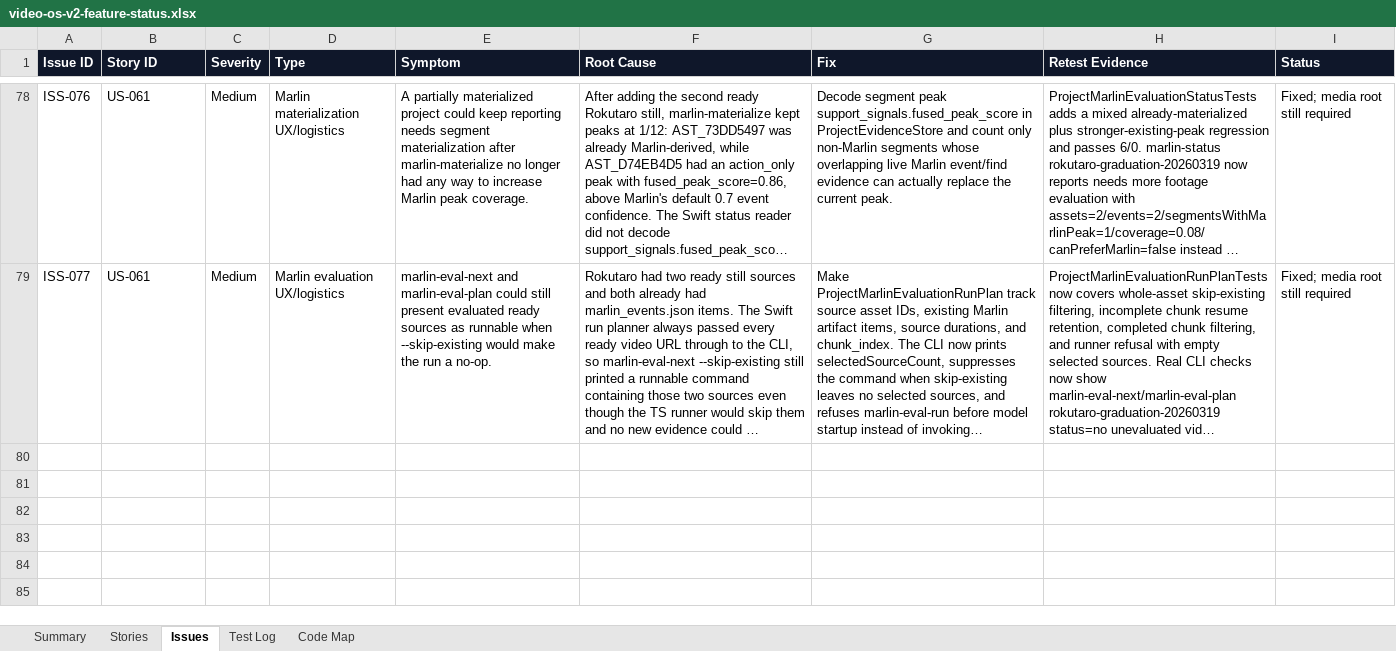
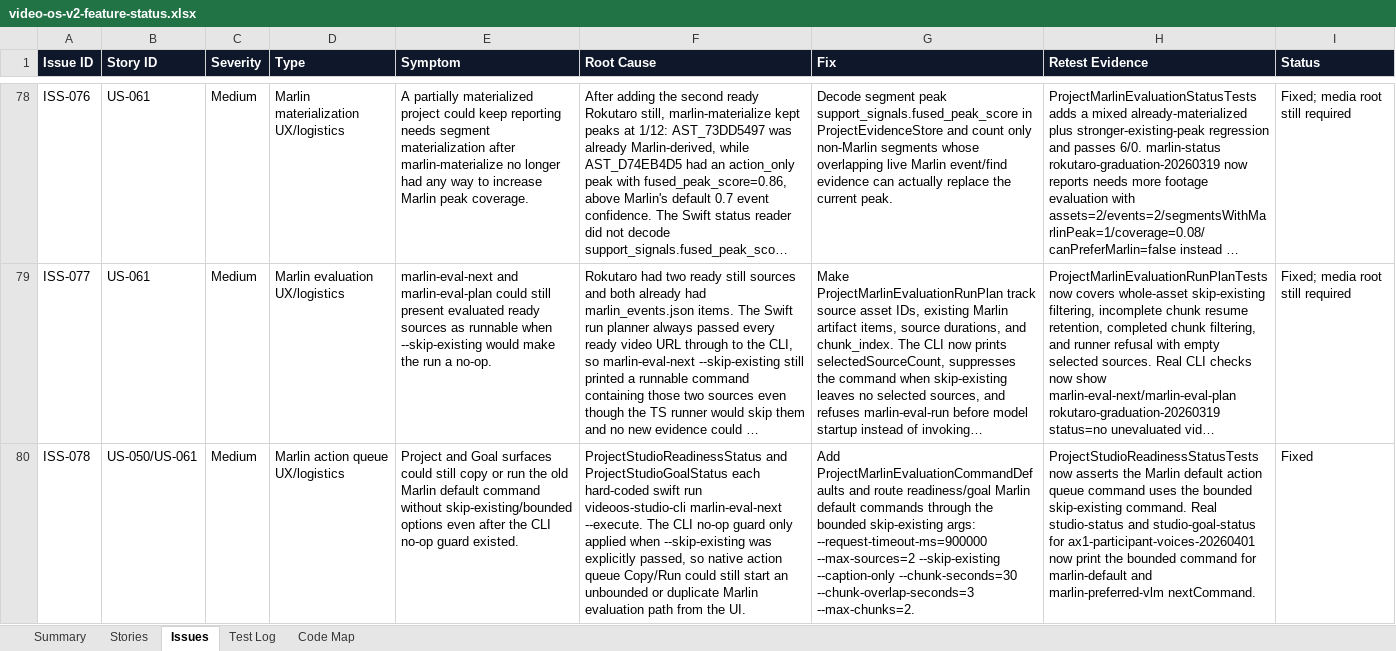
Before and after one commit to mocchalera/video-os-v2, an Excel workbook: outputs/019eee15-26e2-7cd0-b070-cb96ee4ee5ed/video-os-v2-feature-status.xlsx, sheet Issues, drawn as a sheet; only a part is shown, gaps mark what is left out; long unchanged cells end in …; values as stored, in another font and other column widths than the file's, no borders; the diff names each change by its address in the sheet, - before the commit and + after, or states it on an @@ line.

Commit message:
Align Marlin default action command

```diff
--- a/outputs/019eee15-26e2-7cd0-b070-cb96ee4ee5ed/video-os-v2-feature-status.xlsx (sheet Issues)
+++ b/outputs/019eee15-26e2-7cd0-b070-cb96ee4ee5ed/video-os-v2-feature-status.xlsx (sheet Issues)
+row 80: ISS-078 | US-050/US-061 | Medium | Marlin action queue UX/logistics | Project and Goal surfaces could still copy or run the old Marlin default command without skip-existing/bounded options even after the CLI no-op guard existed. | ProjectStudioReadinessStatus and ProjectStudioGoalStatus each hard-coded swift run videoos-studio-cli marlin-eval-next --execute. The CLI no-op guard only applied when --skip-existing was explicitly passed, so native action queue Copy/Run could still start an unbounded or duplicate Marlin evaluation path from the UI. | Add ProjectMarlinEvaluationCommandDefaults and route readiness/goal Marlin default commands through the bounded skip-existing args: --request-timeout-ms=900000 --max-sources=2 --skip-existing --caption-only --chunk-seconds=30 --chunk-overlap-seconds=3 --max-chunks=2. | ProjectStudioReadinessStatusTests now asserts the Marlin default action queue command uses the bounded skip-existing command. Real studio-status and studio-goal-status for ax1-participant-voices-20260401 now print the bounded command for marlin-default and marlin-preferred-vlm nextCommand. | Fixed
```
Also changed, not shown: sheet Summary, sheet Test Log, 9 other files.
